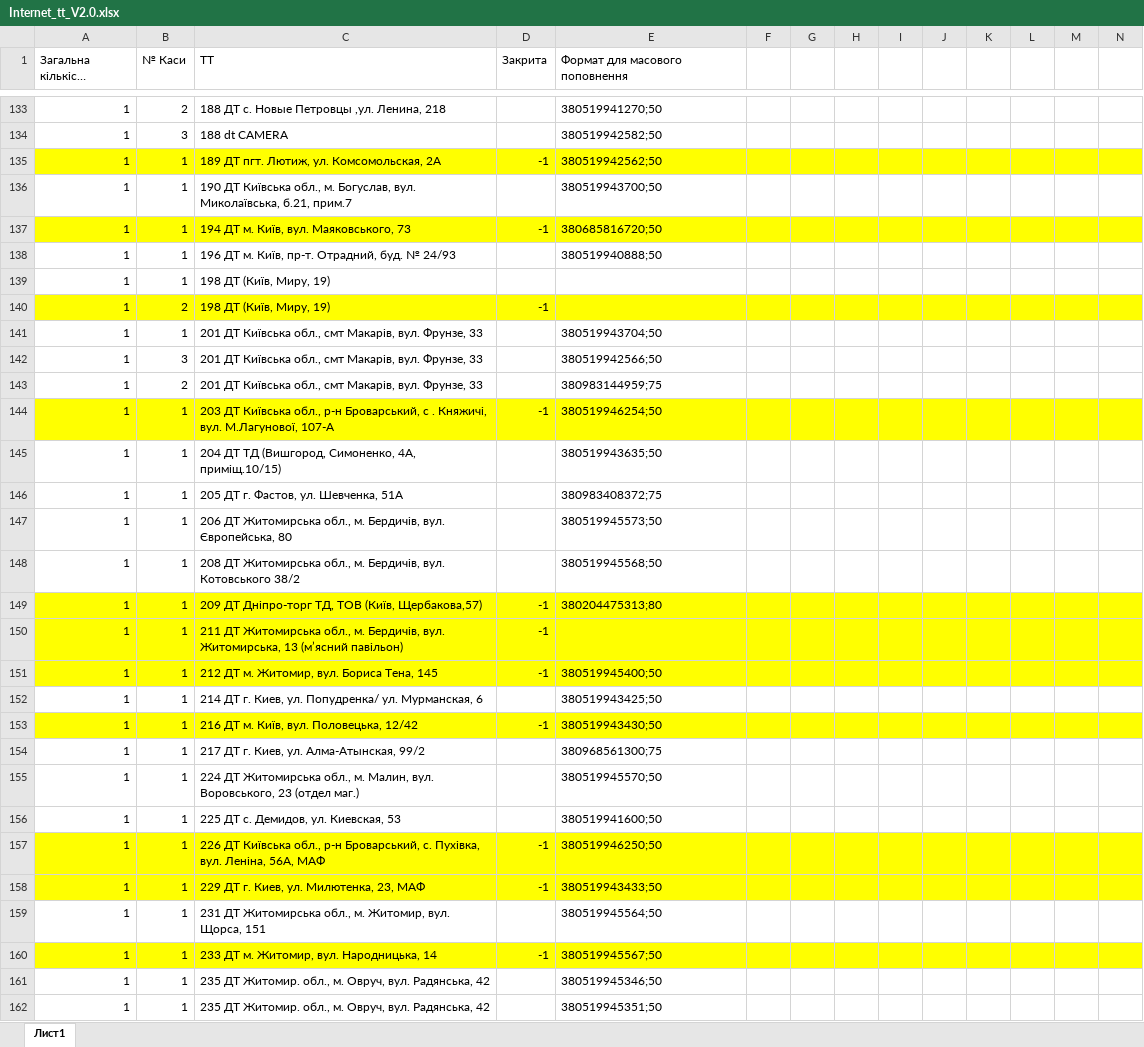
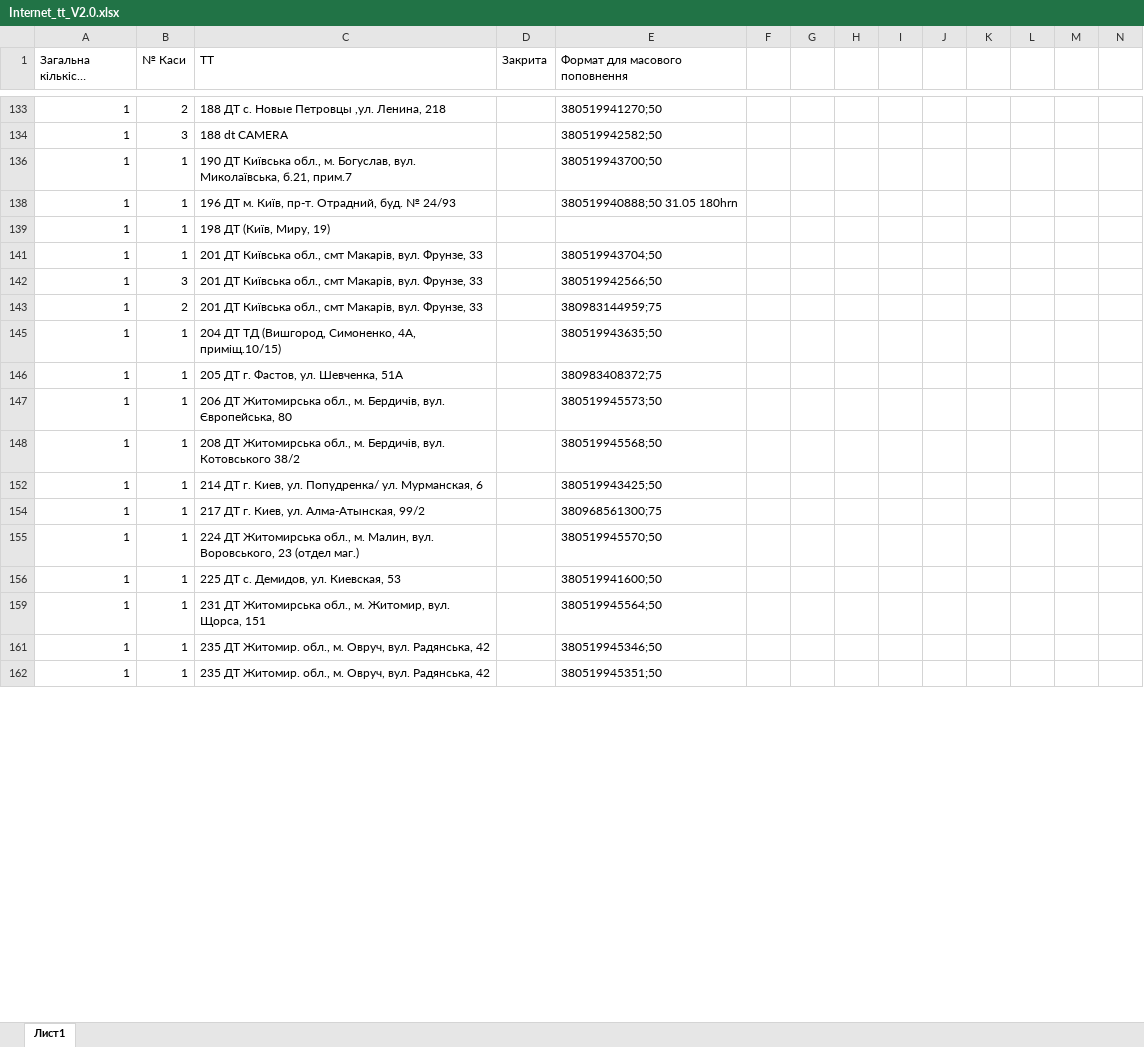
Before and after one commit to Andriyash/GitHub, an Excel workbook: Internet_tt_V2.0.xlsx, sheet Лист1, drawn as a sheet; only a part is shown, gaps mark what is left out; long unchanged cells end in …; values as stored, in another font and other column widths than the file's, no borders; removed rows and columns are numbered as before the commit, all else as after; rows hold the shown columns only; the diff covers the shown part only; the diff names each change by its address in the sheet, - before the commit and + after, or states it on an @@ line.

Commit message:
Зміни за травень

```diff
--- a/Internet_tt_V2.0.xlsx (sheet Лист1)
+++ b/Internet_tt_V2.0.xlsx (sheet Лист1)
@@ row 135 hidden: 1 | 1 | 189 ДТ пгт. Лютиж, ул. Комсомольская, 2А | -1 | 380519942562;50 @@
@@ row 137 hidden: 1 | 1 | 194 ДТ м. Київ, вул. Маяковського, 73 | -1 | 380685816720;50 @@
-E138 (Формат для масового поповнення): 380519940888;50
+E138 (Формат для масового поповнення): 380519940888;50 31.05 180hrn
@@ row 140 hidden: 1 | 2 | 198 ДТ (Київ, Миру, 19) | -1 @@
@@ row 144 hidden: 1 | 1 | 203 ДТ Київська обл., р-н Броварський, с . Княжичі, вул. М.Лагунової, 107-А | -1 | 380519946254;50 @@
@@ row 149 hidden: 1 | 1 | 209 ДТ Дніпро-торг ТД, ТОВ (Київ, Щербакова,57) | -1 | 380204475313;80 @@
@@ row 150 hidden: 1 | 1 | 211 ДТ Житомирська обл., м. Бердичів, вул. Житомирська, 13 (м’ясний павільон) | -1 @@
@@ row 151 hidden: 1 | 1 | 212 ДТ м. Житомир, вул. Бориса Тена, 145 | -1 | 380519945400;50 @@
@@ row 153 hidden: 1 | 1 | 216 ДТ м. Київ, вул. Половецька, 12/42 | -1 | 380519943430;50 @@
@@ row 157 hidden: 1 | 1 | 226 ДТ Київська обл., р-н Броварський, с. Пухівка, вул. Леніна, 56А, МАФ | -1 | 380519946250;50 @@
@@ row 158 hidden: 1 | 1 | 229 ДТ г. Киев, ул. Милютенка, 23, МАФ | -1 | 380519943433;50 @@
@@ row 160 hidden: 1 | 1 | 233 ДТ м. Житомир, вул. Народницька, 14 | -1 | 380519945567;50 @@
```
Also changed, not shown: 1 added row, 48 hidden or unhidden rows, 20 edited cells and cell formats elsewhere in this sheet.
